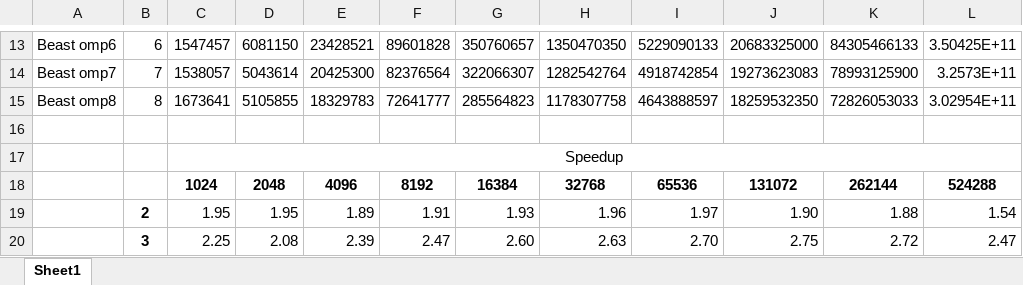
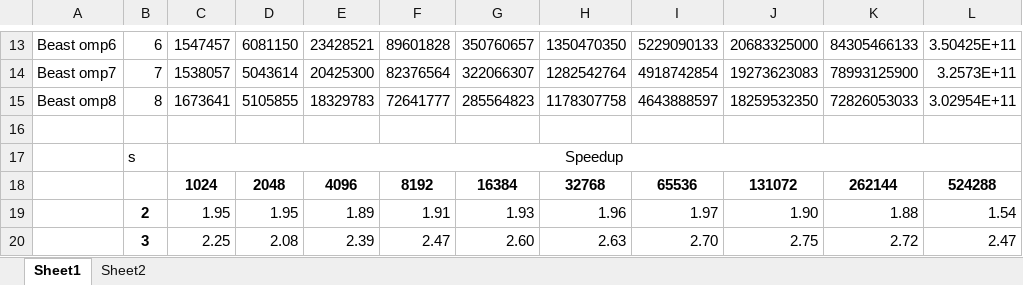
Before and after one commit to dooglz/Concurrent-and-Parallel-Systems, an Excel workbook: cw2.xlsx, sheet Sheet1, drawn as a sheet; only a part is shown, gaps mark what is left out; values as stored, in another font and other column widths than the file's, no borders; charts and pictures and conditional formats not drawn; the diff names each change by its address in the sheet, - before the commit and + after, or states it on an @@ line.

```diff
--- a/cw2.xlsx (sheet Sheet1)
+++ b/cw2.xlsx (sheet Sheet1)
+sheet tab: Sheet2
-B17: (empty)
+B17: s
```
Also changed, not shown: 1 other file.
